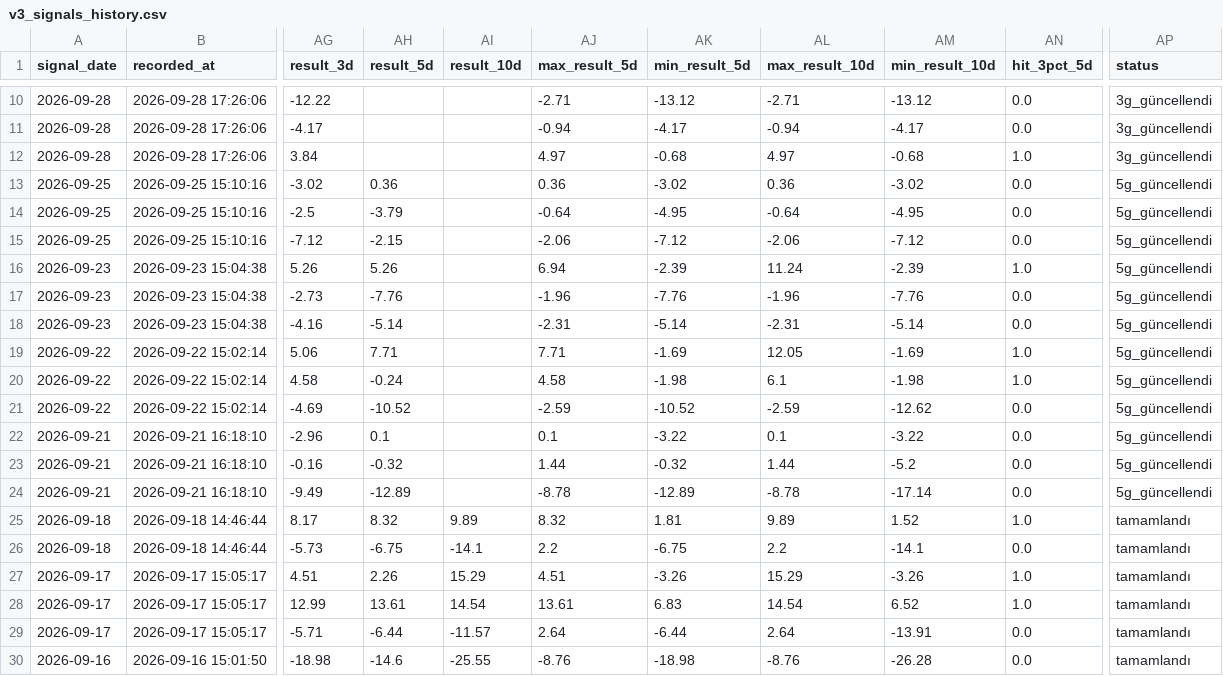
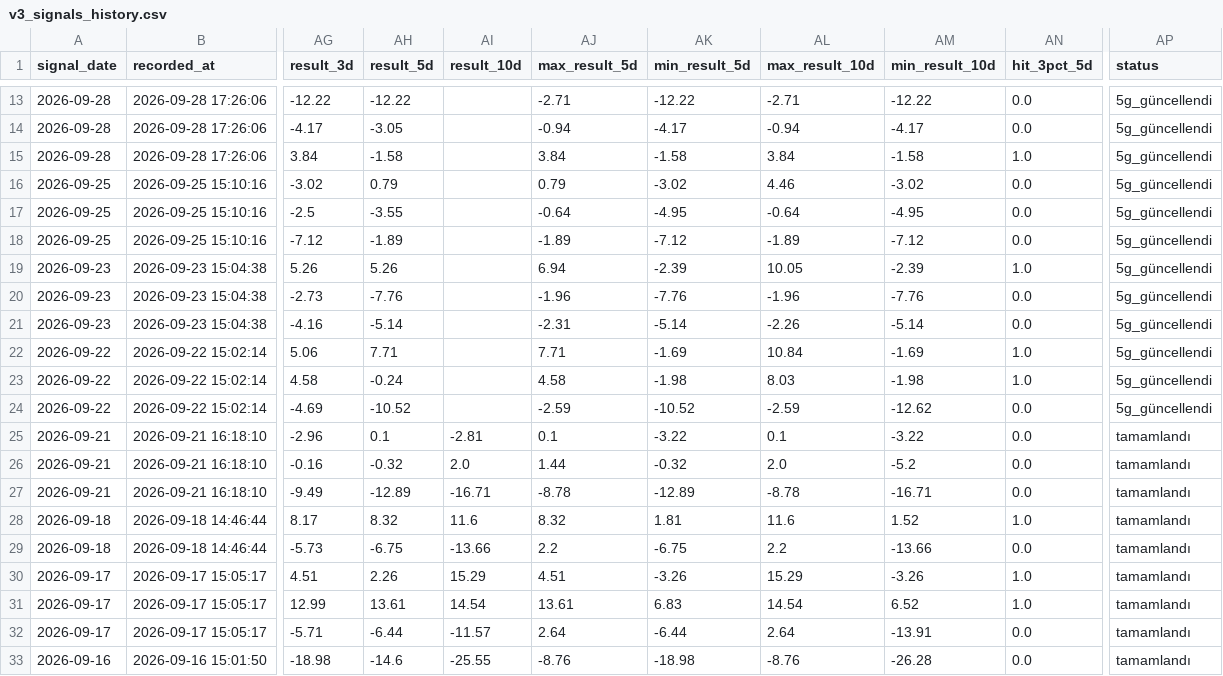
Before and after one commit to swcydsqzjb-bit/bist-bot, a CSV file: v3_signals_history.csv, drawn as a sheet; only a part is shown, gaps mark what is left out; addresses are those after the commit; the diff covers the shown part only; the diff names each change by its address in the sheet, - before the commit and + after, or states it on an @@ line.

Commit message:
V3 günlük performans hafızasını güncelle

```diff
--- a/v3_signals_history.csv
+++ b/v3_signals_history.csv
-AH13 (result_5d): (empty)
+AH13 (result_5d): -12.22
-AK13 (min_result_5d): -13.12
+AK13 (min_result_5d): -12.22
-AM13 (min_result_10d): -13.12
+AM13 (min_result_10d): -12.22
-AP13:AP15 (status): 3g_güncellendi
+AP13:AP15 (status): 5g_güncellendi
-AH14 (result_5d): (empty)
+AH14 (result_5d): -3.05
-AH15 (result_5d): (empty)
+AH15 (result_5d): -1.58
-AJ15 (max_result_5d): 4.97
+AJ15 (max_result_5d): 3.84
-AK15 (min_result_5d): -0.68
+AK15 (min_result_5d): -1.58
-AL15 (max_result_10d): 4.97
+AL15 (max_result_10d): 3.84
-AM15 (min_result_10d): -0.68
+AM15 (min_result_10d): -1.58
-AH16 (result_5d): 0.36
+AH16 (result_5d): 0.79
-AJ16 (max_result_5d): 0.36
+AJ16 (max_result_5d): 0.79
-AL16 (max_result_10d): 0.36
+AL16 (max_result_10d): 4.46
-AH17 (result_5d): -3.79
+AH17 (result_5d): -3.55
-AH18 (result_5d): -2.15
+AH18 (result_5d): -1.89
-AJ18 (max_result_5d): -2.06
+AJ18 (max_result_5d): -1.89
-AL18 (max_result_10d): -2.06
+AL18 (max_result_10d): -1.89
-AL19 (max_result_10d): 11.24
+AL19 (max_result_10d): 10.05
-AL21 (max_result_10d): -2.31
+AL21 (max_result_10d): -2.26
-AL22 (max_result_10d): 12.05
+AL22 (max_result_10d): 10.84
-AL23 (max_result_10d): 6.1
+AL23 (max_result_10d): 8.03
-AI25 (result_10d): (empty)
+AI25 (result_10d): -2.81
-AP25:AP27 (status): 5g_güncellendi
+AP25:AP27 (status): tamamlandı
-AI26 (result_10d): (empty)
+AI26 (result_10d): 2.0
-AL26 (max_result_10d): 1.44
+AL26 (max_result_10d): 2.0
-AI27 (result_10d): (empty)
+AI27 (result_10d): -16.71
-AM27 (min_result_10d): -17.14
+AM27 (min_result_10d): -16.71
-AI28 (result_10d): 9.89
+AI28 (result_10d): 11.6
-AL28 (max_result_10d): 9.89
+AL28 (max_result_10d): 11.6
-AI29 (result_10d): -14.1
+AI29 (result_10d): -13.66
-AM29 (min_result_10d): -14.1
+AM29 (min_result_10d): -13.66
```
Also changed, not shown: 3 added rows and 39 edited cells elsewhere in this file, v3_performance_summary.csv.
